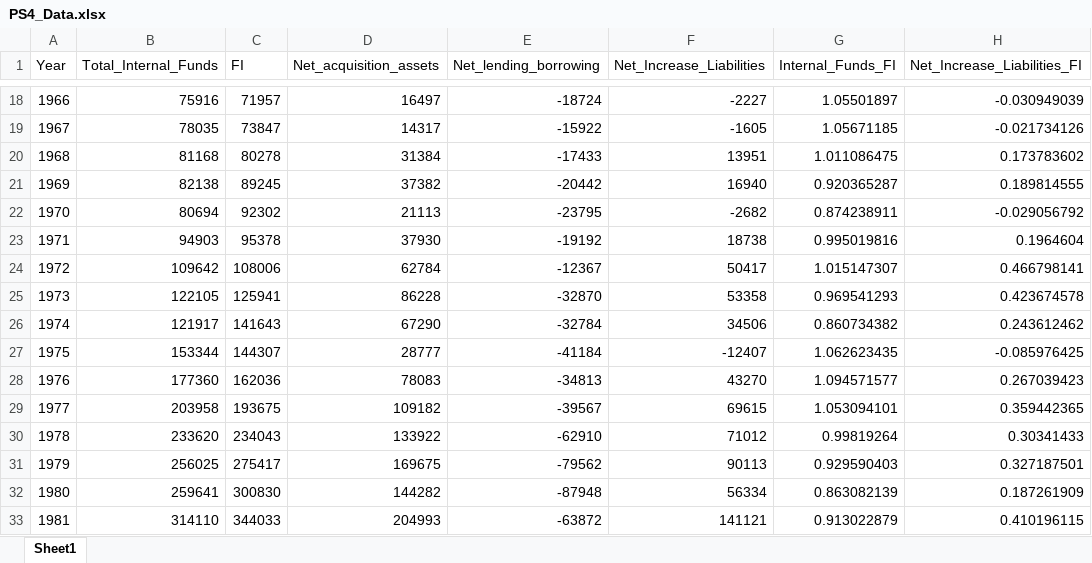
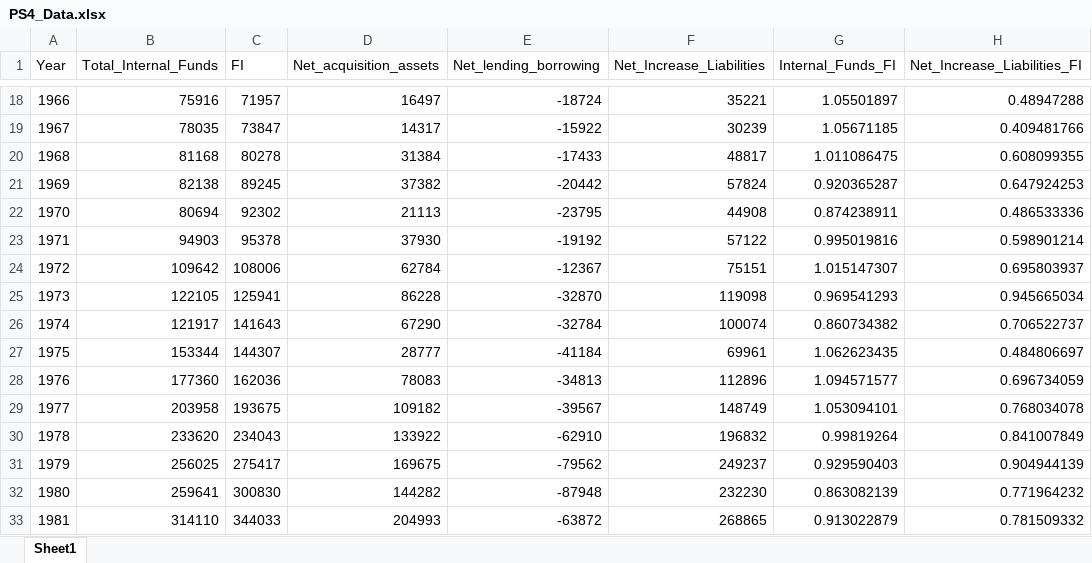
Before and after one commit to ewasner/EvanWasner_Econ753_ProblemSets, an Excel workbook: Assignment 4-5/PS4_Data.xlsx, sheet Sheet1, drawn as a sheet; only a part is shown, gaps mark what is left out; values as stored, in another font and other column widths than the file's, no borders; the diff covers the shown part only; the diff names each change by its address in the sheet, - before the commit and + after, or states it on an @@ line.

```diff
--- a/Assignment 4-5/PS4_Data.xlsx (sheet Sheet1)
+++ b/Assignment 4-5/PS4_Data.xlsx (sheet Sheet1)
-F18 (Net_Increase_Liabilities): -2227
+F18 (Net_Increase_Liabilities): 35221
-H18 (Net_Increase_Liabilities_FI): -0.030949039
+H18 (Net_Increase_Liabilities_FI): 0.48947288
-F19 (Net_Increase_Liabilities): -1605
+F19 (Net_Increase_Liabilities): 30239
-H19 (Net_Increase_Liabilities_FI): -0.021734126
+H19 (Net_Increase_Liabilities_FI): 0.409481766
-F20 (Net_Increase_Liabilities): 13951
+F20 (Net_Increase_Liabilities): 48817
-H20 (Net_Increase_Liabilities_FI): 0.173783602
+H20 (Net_Increase_Liabilities_FI): 0.608099355
-F21 (Net_Increase_Liabilities): 16940
+F21 (Net_Increase_Liabilities): 57824
-H21 (Net_Increase_Liabilities_FI): 0.189814555
+H21 (Net_Increase_Liabilities_FI): 0.647924253
-F22 (Net_Increase_Liabilities): -2682
+F22 (Net_Increase_Liabilities): 44908
-H22 (Net_Increase_Liabilities_FI): -0.029056792
+H22 (Net_Increase_Liabilities_FI): 0.486533336
-F23 (Net_Increase_Liabilities): 18738
+F23 (Net_Increase_Liabilities): 57122
-H23 (Net_Increase_Liabilities_FI): 0.1964604
+H23 (Net_Increase_Liabilities_FI): 0.598901214
-F24 (Net_Increase_Liabilities): 50417
+F24 (Net_Increase_Liabilities): 75151
-H24 (Net_Increase_Liabilities_FI): 0.466798141
+H24 (Net_Increase_Liabilities_FI): 0.695803937
-F25 (Net_Increase_Liabilities): 53358
+F25 (Net_Increase_Liabilities): 119098
-H25 (Net_Increase_Liabilities_FI): 0.423674578
+H25 (Net_Increase_Liabilities_FI): 0.945665034
-F26 (Net_Increase_Liabilities): 34506
+F26 (Net_Increase_Liabilities): 100074
-H26 (Net_Increase_Liabilities_FI): 0.243612462
+H26 (Net_Increase_Liabilities_FI): 0.706522737
-F27 (Net_Increase_Liabilities): -12407
+F27 (Net_Increase_Liabilities): 69961
-H27 (Net_Increase_Liabilities_FI): -0.085976425
+H27 (Net_Increase_Liabilities_FI): 0.484806697
-F28 (Net_Increase_Liabilities): 43270
+F28 (Net_Increase_Liabilities): 112896
-H28 (Net_Increase_Liabilities_FI): 0.267039423
+H28 (Net_Increase_Liabilities_FI): 0.696734059
-F29 (Net_Increase_Liabilities): 69615
+F29 (Net_Increase_Liabilities): 148749
-H29 (Net_Increase_Liabilities_FI): 0.359442365
+H29 (Net_Increase_Liabilities_FI): 0.768034078
-F30 (Net_Increase_Liabilities): 71012
+F30 (Net_Increase_Liabilities): 196832
-H30 (Net_Increase_Liabilities_FI): 0.30341433
+H30 (Net_Increase_Liabilities_FI): 0.841007849
-F31 (Net_Increase_Liabilities): 90113
+F31 (Net_Increase_Liabilities): 249237
-H31 (Net_Increase_Liabilities_FI): 0.327187501
+H31 (Net_Increase_Liabilities_FI): 0.904944139
-F32 (Net_Increase_Liabilities): 56334
+F32 (Net_Increase_Liabilities): 232230
-H32 (Net_Increase_Liabilities_FI): 0.187261909
+H32 (Net_Increase_Liabilities_FI): 0.771964232
-F33 (Net_Increase_Liabilities): 141121
+F33 (Net_Increase_Liabilities): 268865
-H33 (Net_Increase_Liabilities_FI): 0.410196115
+H33 (Net_Increase_Liabilities_FI): 0.781509332
```
Also changed, not shown: 108 edited cells elsewhere in this sheet, 8 other files.
